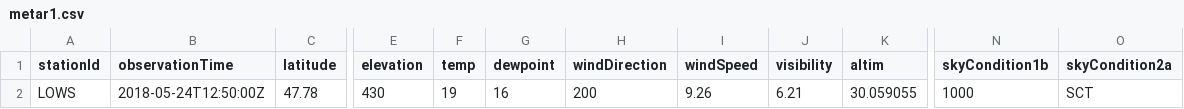
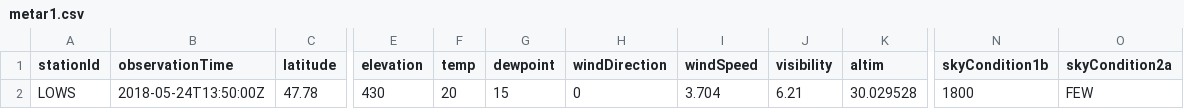
Before and after one commit to mmittlb/pywde1, a CSV file: metar1.csv, drawn as a sheet; only a part is shown, gaps mark what is left out; the diff names each change by its address in the sheet, - before the commit and + after, or states it on an @@ line.

Commit message:
Add metar1.csv

```diff
--- a/metar1.csv
+++ b/metar1.csv
-B2 (observationTime): 2018-05-24T12:50:00Z
+B2 (observationTime): 2018-05-24T13:50:00Z
-F2 (temp): 19
+F2 (temp): 20
-G2 (dewpoint): 16
+G2 (dewpoint): 15
-H2 (windDirection): 200
+H2 (windDirection): 0
-I2 (windSpeed): 9.26
+I2 (windSpeed): 3.704
-K2 (altim): 30.059055
+K2 (altim): 30.029528
-N2 (skyCondition1b): 1000
+N2 (skyCondition1b): 1800
-O2 (skyCondition2a): SCT
+O2 (skyCondition2a): FEW
```
